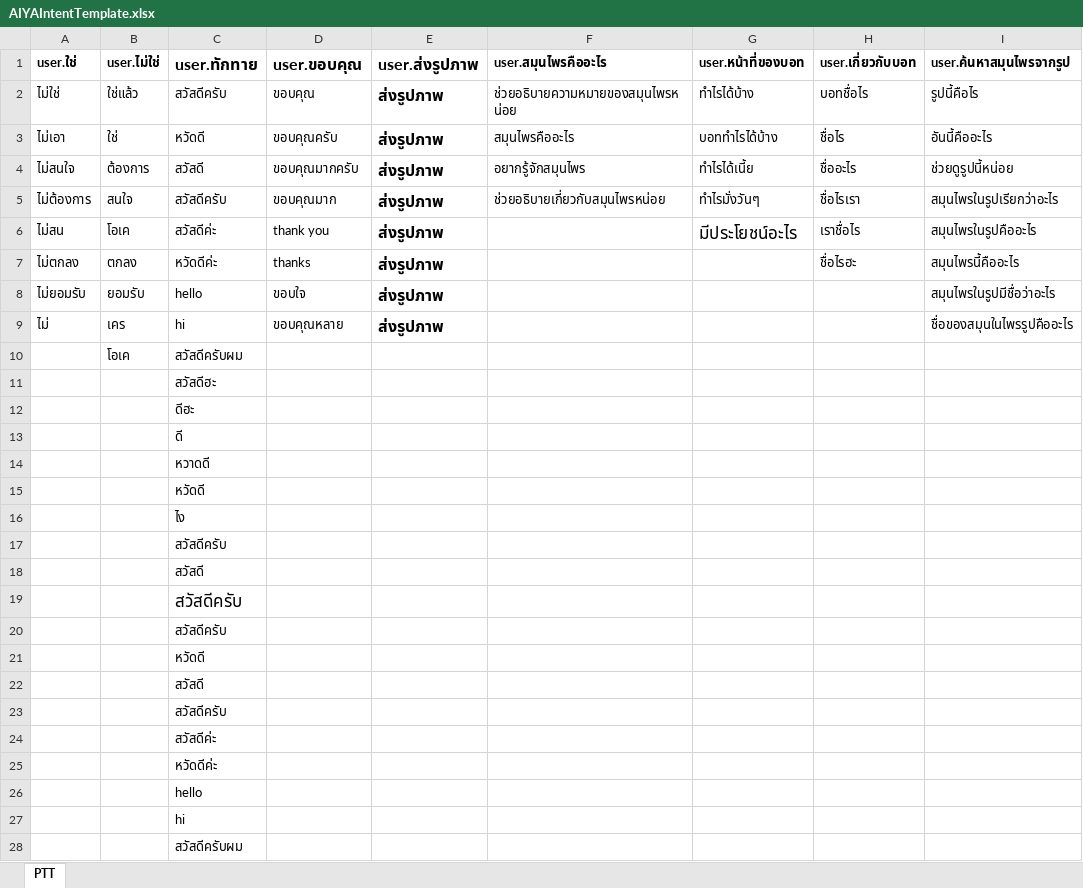
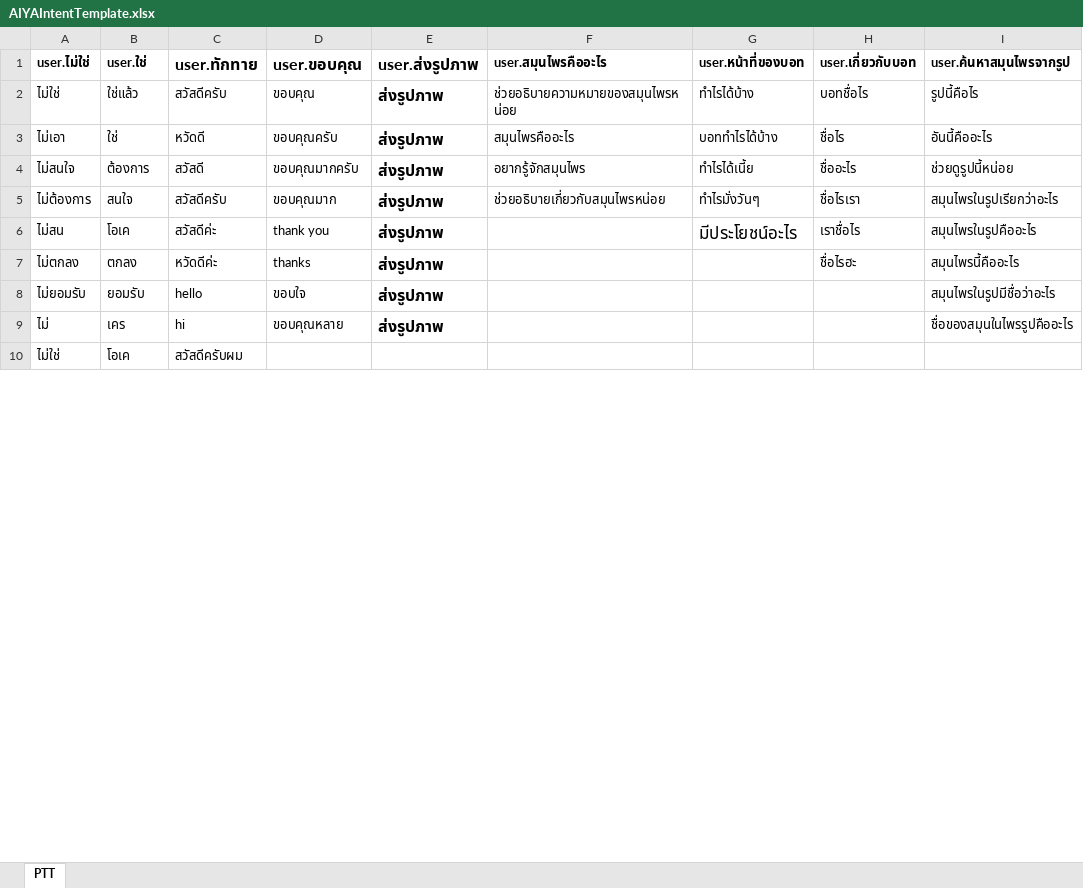
Before and after one commit to tmwatchanan/samoonprai-bot, an Excel workbook: rasa/data/AIYAIntentTemplate.xlsx, sheet PTT, drawn as a sheet; only a part is shown; values as stored, in another font and other column widths than the file's, no borders; removed rows and columns are numbered as before the commit, all else as after; the diff covers the shown part only; the diff names each change by its address in the sheet, - before the commit and + after, or states it on an @@ line.

```diff
--- a/rasa/data/AIYAIntentTemplate.xlsx (sheet PTT)
+++ b/rasa/data/AIYAIntentTemplate.xlsx (sheet PTT)
-A1: user.ใช่
+A1: user.ไม่ใช่
-B1: user.ไม่ใช่
+B1: user.ใช่
-A10 (user.ไม่ใช่): (empty)
+A10 (user.ไม่ใช่): ไม่ใช่
-row 11:  |  | สวัสดีฮะ
-row 12:  |  | ดีฮะ
-row 13:  |  | ดี
-row 14:  |  | หวาดดี
-row 15:  |  | หวัดดี
-row 16:  |  | ไง
-row 17:  |  | สวัสดีครับ
-row 18:  |  | สวัสดี
-row 19:  |  | สวัสดีครับ
-row 20:  |  | สวัสดีครับ
-row 21:  |  | หวัดดี
-row 22:  |  | สวัสดี
-row 23:  |  | สวัสดีครับ
-row 24:  |  | สวัสดีค่ะ
-row 25:  |  | หวัดดีค่ะ
-row 26:  |  | hello
-row 27:  |  | hi
-row 28:  |  | สวัสดีครับผม
```
Also changed, not shown: 25 added rows and 7 removed rows elsewhere in this sheet, 6 other files.
